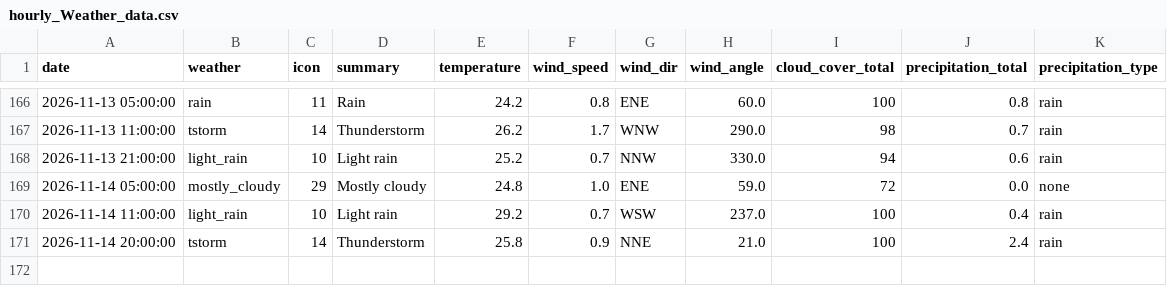
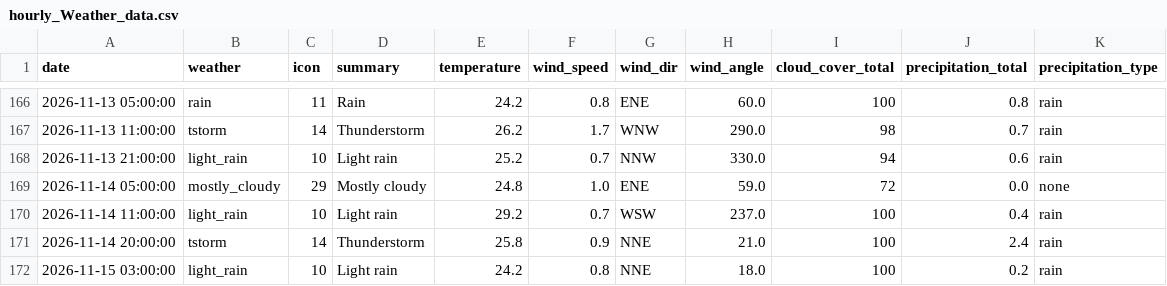
Before and after one commit to raynonpo/Project-Air, a CSV file: hourly_Weather_data.csv, drawn as a sheet; only a part is shown, gaps mark what is left out; the diff names each change by its address in the sheet, - before the commit and + after, or states it on an @@ line.

```diff
--- a/hourly_Weather_data.csv
+++ b/hourly_Weather_data.csv
+row 172: 2026-11-15 03:00:00 | light_rain | 10 | Light rain | 24.2 | 0.8 | NNE | 18.0 | 100 | 0.2 | rain
```
Also changed, not shown: hourly_air_quality.csv.
